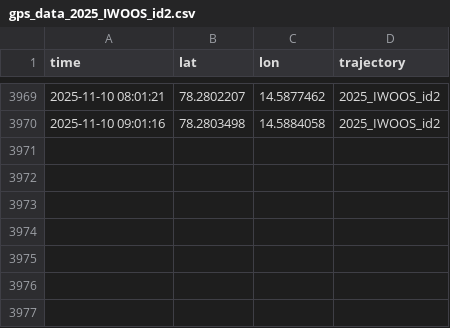
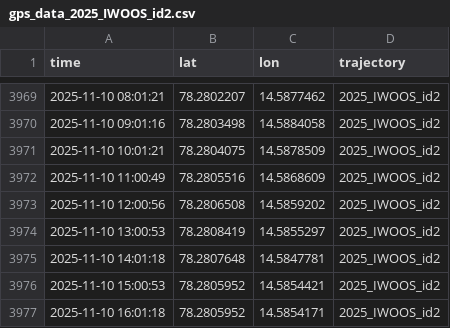
Before and after one commit to jerabaul29/2025_IWOOS_id2_data, a CSV file: gps_data_2025_IWOOS_id2.csv, drawn as a sheet; only a part is shown, gaps mark what is left out; the diff names each change by its address in the sheet, - before the commit and + after, or states it on an @@ line.

Commit message:
Push data

```diff
--- a/gps_data_2025_IWOOS_id2.csv
+++ b/gps_data_2025_IWOOS_id2.csv
+row 3971: 2025-11-10 10:01:21 | 78.2804075 | 14.5878509 | 2025_IWOOS_id2
+row 3972: 2025-11-10 11:00:49 | 78.2805516 | 14.5868609 | 2025_IWOOS_id2
+row 3973: 2025-11-10 12:00:56 | 78.2806508 | 14.5859202 | 2025_IWOOS_id2
+row 3974: 2025-11-10 13:00:53 | 78.2808419 | 14.5855297 | 2025_IWOOS_id2
+row 3975: 2025-11-10 14:01:18 | 78.2807648 | 14.5847781 | 2025_IWOOS_id2
+row 3976: 2025-11-10 15:00:53 | 78.2805952 | 14.5854421 | 2025_IWOOS_id2
+row 3977: 2025-11-10 16:01:18 | 78.2805952 | 14.5854171 | 2025_IWOOS_id2
```
Also changed, not shown: 1 other file.
